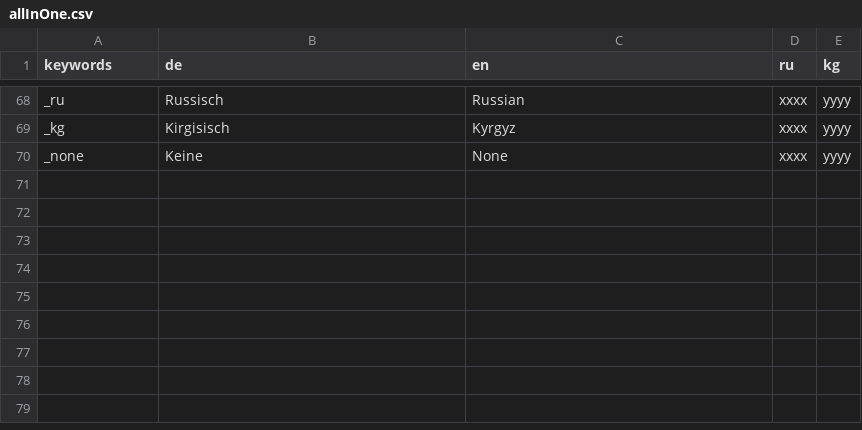
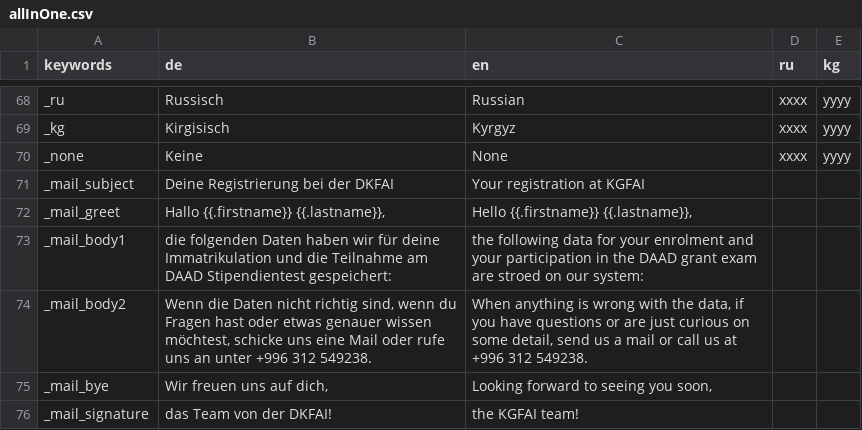
Before and after one commit to geobe/gostip, a CSV file: config/allInOne.csv, drawn as a sheet; only a part is shown, gaps mark what is left out.

Commit message:
registration mail work in progress

```diff
--- a/config/allInOne.csv
+++ b/config/allInOne.csv
@@ -73 +73,7 @@ _kg,Kirgisisch,Kyrgyz,xxxx,yyyy
 _none,Keine,None,xxxx,yyyy
+_mail_subject,Deine Registrierung bei der DKFAI,Your registration at KGFAI,,
+_mail_greet,"Hallo {{.firstname}} {{.lastname}},","Hello {{.firstname}} {{.lastname}},",,
+_mail_body1,die folgenden Daten haben wir für deine Immatrikulation und die Teilnahme am DAAD Stipendientest gespeichert:,the following data for your enrolment and your participation in the DAAD grant exam are stroed on our system:,,
+_mail_body2,"Wenn die Daten nicht richtig sind, wenn du Fragen hast oder etwas genauer wissen möchtest, schicke uns eine Mail oder rufe uns an unter +996 312 549238.","When anything is wrong with the data, if you have questions or are just curious on some detail, send us a mail or call us at +996 312 549238.",,
+_mail_bye,"Wir freuen uns auf dich,","Looking forward to seeing you soon,",,
+_mail_signature,das Team von der DKFAI!,the KGFAI team!,,
```
Also changed, not shown: 5 other files.
